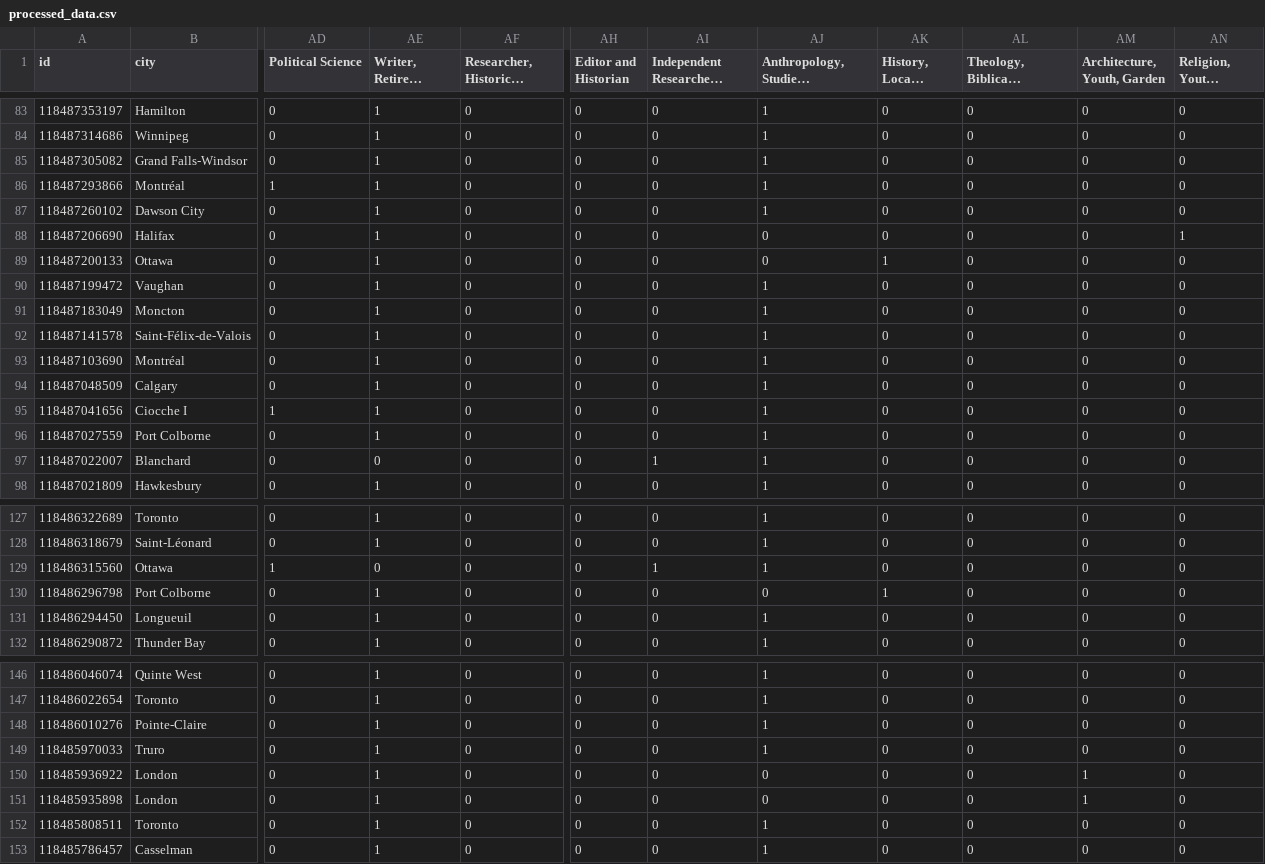
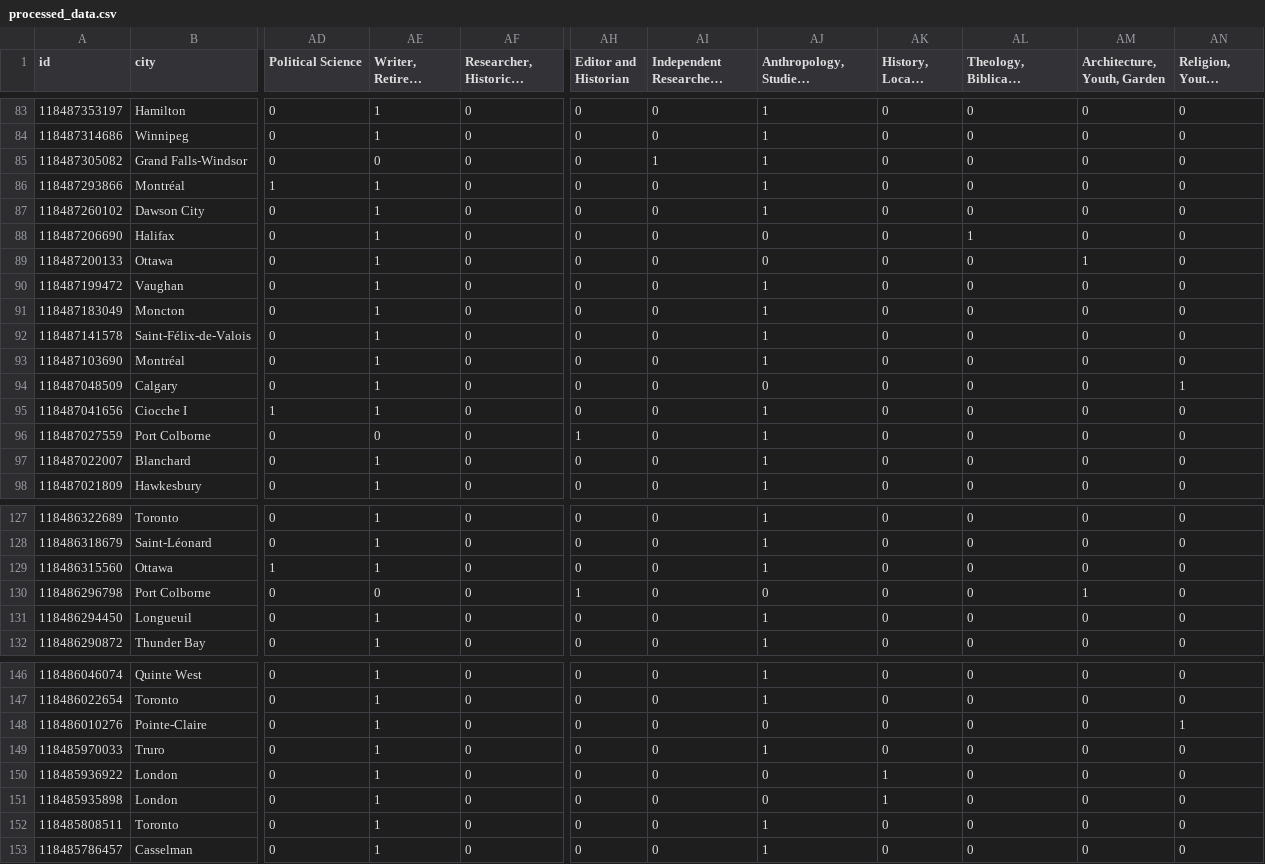
Before and after one commit to crkn-rcdr/user-survey-analysis, a CSV file: processed_data.csv, drawn as a sheet; only a part is shown, gaps mark what is left out; long unchanged cells end in …; the diff covers the shown part only; the diff names each change by its address in the sheet, - before the commit and + after, or states it on an @@ line.

```diff
--- a/processed_data.csv
+++ b/processed_data.csv
-AE85 (Writer, Retired, Professor): 1
+AE85 (Writer, Retired, Professor): 0
-AI85 (Independent Researcher, Scholar): 0
+AI85 (Independent Researcher, Scholar): 1
-AL88: 0
+AL88: 1
-AN88 (Religion, Youth, Equality): 1
+AN88 (Religion, Youth, Equality): 0
-AK89 (History, Local, Railway): 1
+AK89 (History, Local, Railway): 0
-AM89 (Architecture, Youth, Garden): 0
+AM89 (Architecture, Youth, Garden): 1
-AJ94: 1
+AJ94: 0
-AN94 (Religion, Youth, Equality): 0
+AN94 (Religion, Youth, Equality): 1
-AE96 (Writer, Retired, Professor): 1
+AE96 (Writer, Retired, Professor): 0
-AH96 (Editor and Historian): 0
+AH96 (Editor and Historian): 1
-AE97 (Writer, Retired, Professor): 0
+AE97 (Writer, Retired, Professor): 1
-AI97 (Independent Researcher, Scholar): 1
+AI97 (Independent Researcher, Scholar): 0
-AE129 (Writer, Retired, Professor): 0
+AE129 (Writer, Retired, Professor): 1
-AI129 (Independent Researcher, Scholar): 1
+AI129 (Independent Researcher, Scholar): 0
-AE130 (Writer, Retired, Professor): 1
+AE130 (Writer, Retired, Professor): 0
-AH130 (Editor and Historian): 0
+AH130 (Editor and Historian): 1
-AK130 (History, Local, Railway): 1
+AK130 (History, Local, Railway): 0
-AM130 (Architecture, Youth, Garden): 0
+AM130 (Architecture, Youth, Garden): 1
-AJ148: 1
+AJ148: 0
-AN148 (Religion, Youth, Equality): 0
+AN148 (Religion, Youth, Equality): 1
-AK150:AK151 (History, Local, Railway): 0
+AK150:AK151 (History, Local, Railway): 1
-AM150:AM151 (Architecture, Youth, Garden): 1
+AM150:AM151 (Architecture, Youth, Garden): 0
```
Also changed, not shown: 74 edited cells elsewhere in this file, 7 other files.
